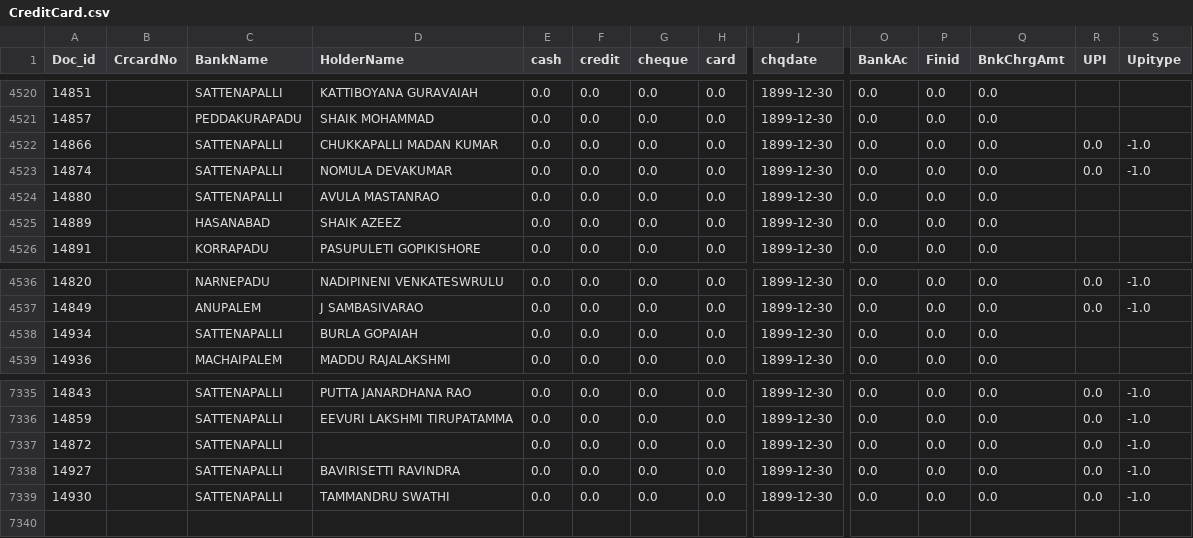
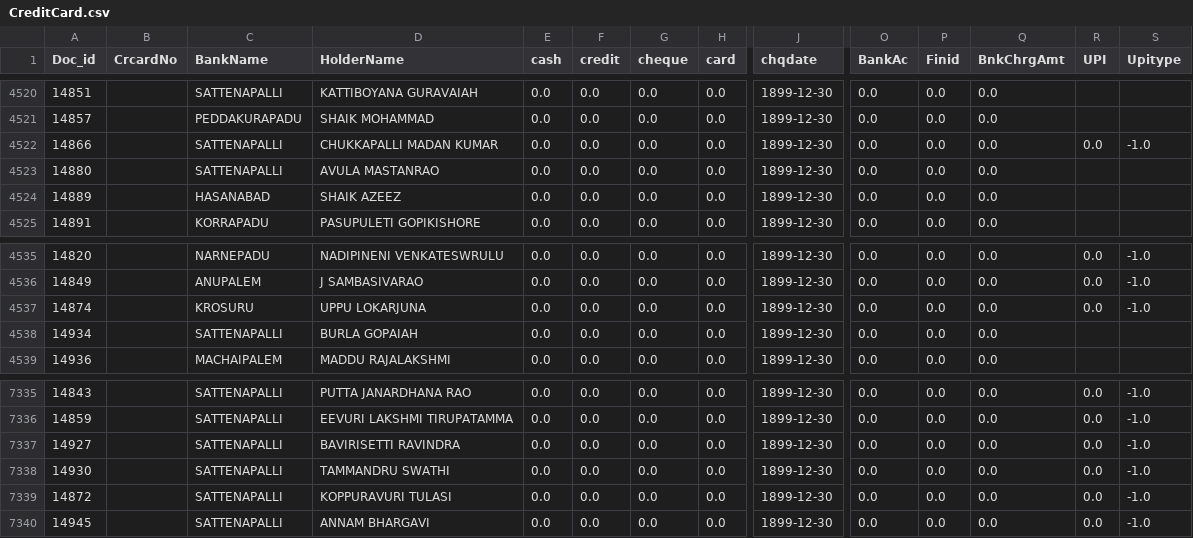
Before and after one commit to krishnasai-narayana/3goils, a CSV file: data/CreditCard.csv, drawn as a sheet; only a part is shown, gaps mark what is left out; removed rows and columns are numbered as before the commit, all else as after; rows hold the shown columns only; the diff names each change by its address in the sheet, - before the commit and + after, or states it on an @@ line.

```diff
--- a/data/CreditCard.csv
+++ b/data/CreditCard.csv
-row 4523: 14874 |  | SATTENAPALLI | NOMULA DEVAKUMAR | 0.0 | 0.0 | 0.0 | 0.0 | 1899-12-30 | 0.0 | 0.0 | 0.0 | 0.0 | -1.0
+row 4537: 14874 |  | KROSURU | UPPU LOKARJUNA | 0.0 | 0.0 | 0.0 | 0.0 | 1899-12-30 | 0.0 | 0.0 | 0.0 | 0.0 | -1.0
-row 7337: 14872 |  | SATTENAPALLI |  | 0.0 | 0.0 | 0.0 | 0.0 | 1899-12-30 | 0.0 | 0.0 | 0.0 | 0.0 | -1.0
+row 7339: 14872 |  | SATTENAPALLI | KOPPURAVURI TULASI | 0.0 | 0.0 | 0.0 | 0.0 | 1899-12-30 | 0.0 | 0.0 | 0.0 | 0.0 | -1.0
+row 7340: 14945 |  | SATTENAPALLI | ANNAM BHARGAVI | 0.0 | 0.0 | 0.0 | 0.0 | 1899-12-30 | 0.0 | 0.0 | 0.0 | 0.0 | -1.0
```
Also changed, not shown: data/Accmst.csv, data/NAME_TRAN.csv, 13 other files.
